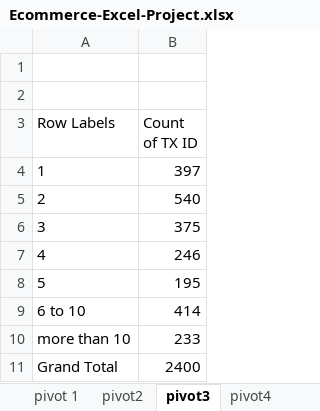
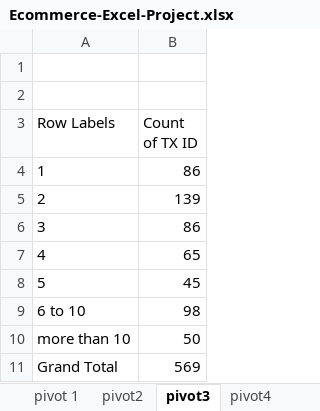
Before and after one commit to aarti-ashok-dorale/California-E-Commerce-Sales-Analytics-Dashboard-End-to-End-Excel-Project, an Excel workbook: Ecommerce-Excel-Project.xlsx, sheet pivot3, drawn as a sheet; values as stored, in another font and other column widths than the file's, no borders; the diff names each change by its address in the sheet, - before the commit and + after, or states it on an @@ line.

Commit message:
Complete California sales dashboard with pivot analysis

```diff
--- a/Ecommerce-Excel-Project.xlsx (sheet pivot3)
+++ b/Ecommerce-Excel-Project.xlsx (sheet pivot3)
-B4 (Count of TX ID): 397
+B4 (Count of TX ID): 86
-B5 (Count of TX ID): 540
+B5 (Count of TX ID): 139
-B6 (Count of TX ID): 375
+B6 (Count of TX ID): 86
-B7 (Count of TX ID): 246
+B7 (Count of TX ID): 65
-B8 (Count of TX ID): 195
+B8 (Count of TX ID): 45
-B9 (Count of TX ID): 414
+B9 (Count of TX ID): 98
-B10 (Count of TX ID): 233
+B10 (Count of TX ID): 50
-B11 (Count of TX ID): 2400
+B11 (Count of TX ID): 569
```
Also changed, not shown: sheet pivot5, sheet pivot4, sheet pivot2, sheet pivot6, sheet pivot 1, other sheet tabs, formulas that keep their value, charts or pictures.
